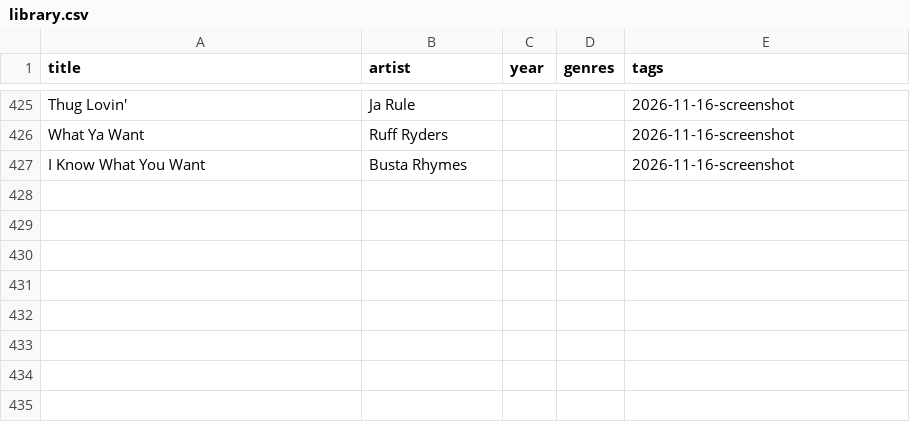
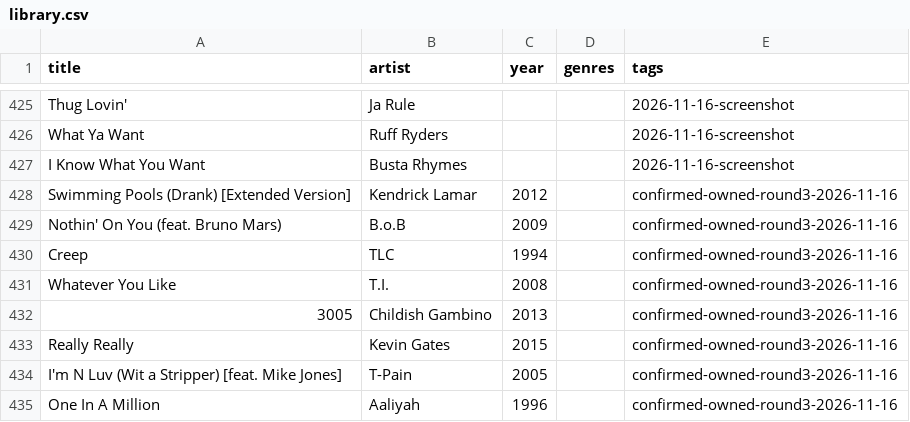
Before and after one commit to 79cbd8hmgj-wq/Evan-s-Found-Music, a CSV file: data/library.csv, drawn as a sheet; only a part is shown, gaps mark what is left out.

Commit message:
data: record eight confirmed pre-existing Round 3 library tracks

```diff
--- a/data/library.csv
+++ b/data/library.csv
@@ -427 +427,9 @@ What Ya Want,Ruff Ryders,,,2026-11-16-screenshot
 I Know What You Want,Busta Rhymes,,,2026-11-16-screenshot
+Swimming Pools (Drank) [Extended Version],Kendrick Lamar,2012,,confirmed-owned-round3-2026-11-16
+Nothin' On You (feat. Bruno Mars),B.o.B,2009,,confirmed-owned-round3-2026-11-16
+Creep,TLC,1994,,confirmed-owned-round3-2026-11-16
+Whatever You Like,T.I.,2008,,confirmed-owned-round3-2026-11-16
+3005,Childish Gambino,2013,,confirmed-owned-round3-2026-11-16
+Really Really,Kevin Gates,2015,,confirmed-owned-round3-2026-11-16
+I'm N Luv (Wit a Stripper) [feat. Mike Jones],T-Pain,2005,,confirmed-owned-round3-2026-11-16
+One In A Million,Aaliyah,1996,,confirmed-owned-round3-2026-11-16
```
